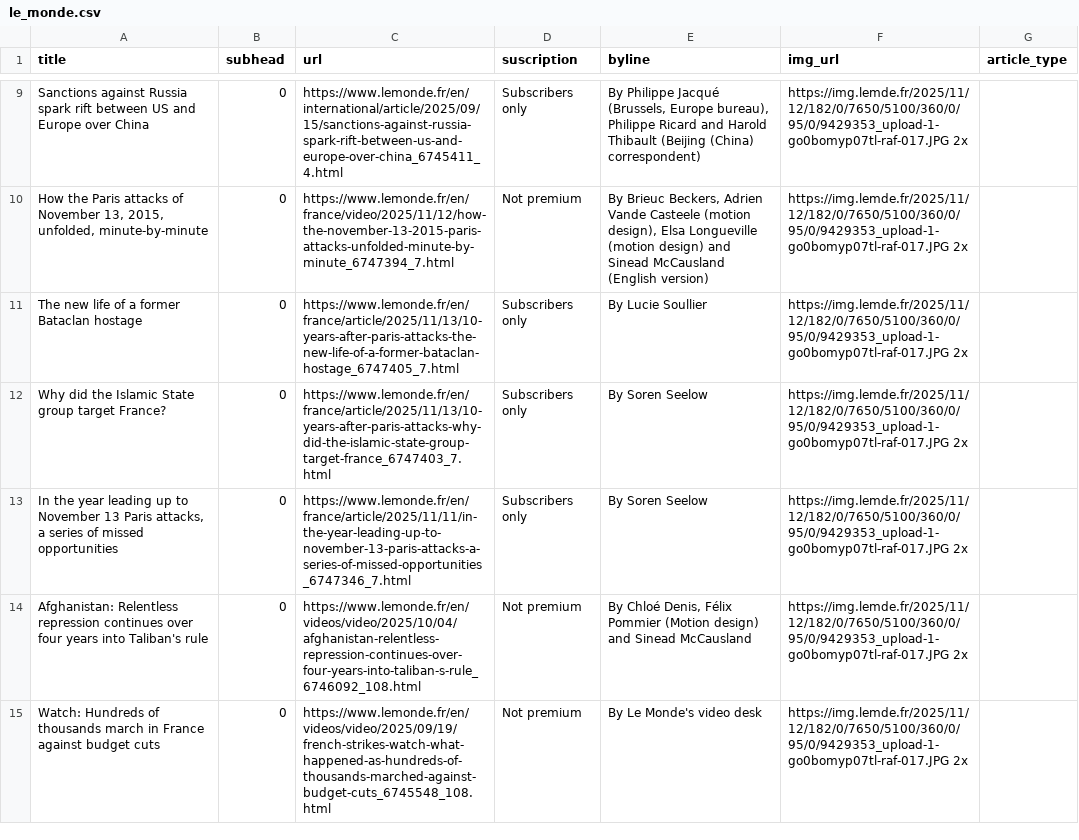
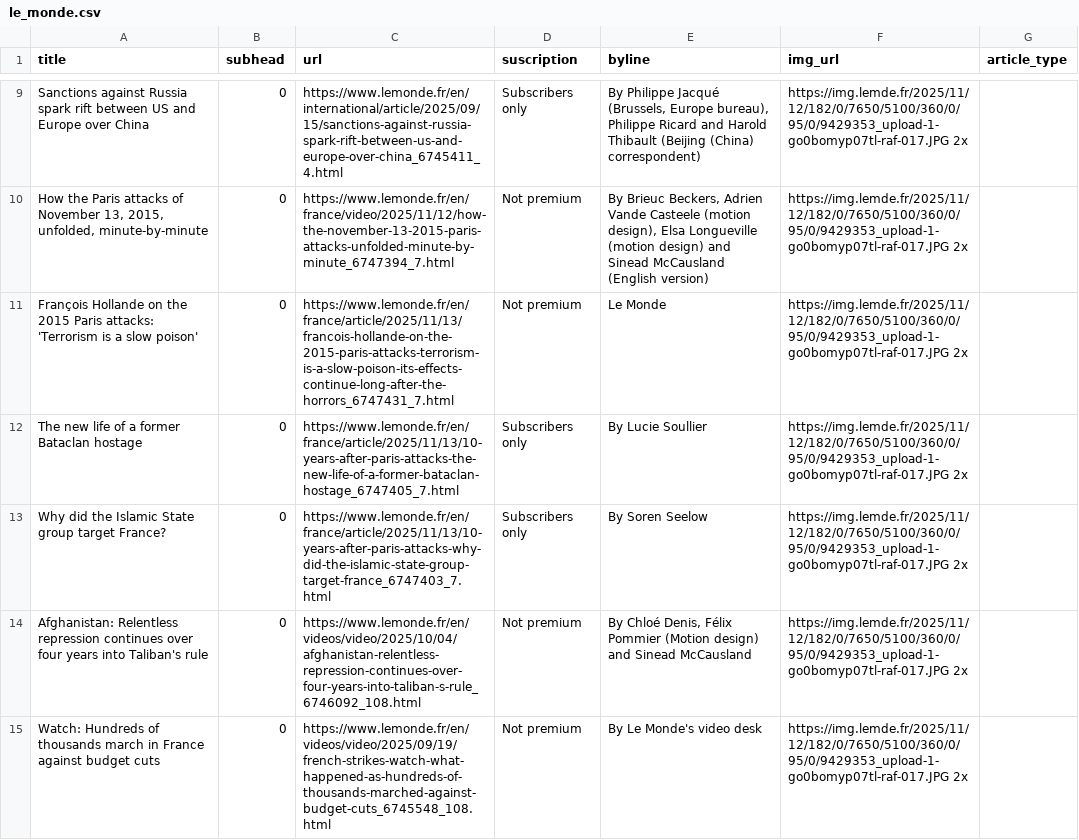
Before and after one commit to tefaceli/LEDE-homework-scraping, a CSV file: le_monde.csv, drawn as a sheet; only a part is shown, gaps mark what is left out; the diff covers the shown part only.

```diff
--- a/le_monde.csv
+++ b/le_monde.csv
@@ -10,5 +10,5 @@ Sanctions against Russia spark rift between US and Europe over China,0,https://w
 "How the Paris attacks of November 13, 2015, unfolded, minute-by-minute",0,https://www.lemonde.fr/en/france/video/2025/11/12/how-the-november-13-2015-paris-attacks-unfolded-minute-by-minute_6747394_7.html,Not premium,"  By Brieuc Beckers, Adrien Vande Casteele (motion design), Elsa Longueville (motion design) and Sinead McCausland (English version) ",https://img.lemde.fr/2025/11/12/182/0/7650/5100/360/0/95/0/9429353_upload-1-go0bomyp07tl-raf-017.JPG 2x,
+François Hollande on the 2015 Paris attacks: 'Terrorism is a slow poison',0,https://www.lemonde.fr/en/france/article/2025/11/13/francois-hollande-on-the-2015-paris-attacks-terrorism-is-a-slow-poison-its-effects-continue-long-after-the-horrors_6747431_7.html,Not premium,Le Monde,https://img.lemde.fr/2025/11/12/182/0/7650/5100/360/0/95/0/9429353_upload-1-go0bomyp07tl-raf-017.JPG 2x,
 The new life of a former Bataclan hostage,0,https://www.lemonde.fr/en/france/article/2025/11/13/10-years-after-paris-attacks-the-new-life-of-a-former-bataclan-hostage_6747405_7.html,Subscribers only,  By Lucie Soullier ,https://img.lemde.fr/2025/11/12/182/0/7650/5100/360/0/95/0/9429353_upload-1-go0bomyp07tl-raf-017.JPG 2x,
 Why did the Islamic State group target France?,0,https://www.lemonde.fr/en/france/article/2025/11/13/10-years-after-paris-attacks-why-did-the-islamic-state-group-target-france_6747403_7.html,Subscribers only,  By Soren Seelow ,https://img.lemde.fr/2025/11/12/182/0/7650/5100/360/0/95/0/9429353_upload-1-go0bomyp07tl-raf-017.JPG 2x,
-"In the year leading up to November 13 Paris attacks, a series of missed opportunities",0,https://www.lemonde.fr/en/france/article/2025/11/11/in-the-year-leading-up-to-november-13-paris-attacks-a-series-of-missed-opportunities_6747346_7.html,Subscribers only, By Soren Seelow ,https://img.lemde.fr/2025/11/12/182/0/7650/5100/360/0/95/0/9429353_upload-1-go0bomyp07tl-raf-017.JPG 2x,
 Afghanistan: Relentless repression continues over four years into Taliban's rule,0,https://www.lemonde.fr/en/videos/video/2025/10/04/afghanistan-relentless-repression-continues-over-four-years-into-taliban-s-rule_6746092_108.html,Not premium,"  By Chloé Denis, Félix Pommier (Motion design) and Sinead McCausland ",https://img.lemde.fr/2025/11/12/182/0/7650/5100/360/0/95/0/9429353_upload-1-go0bomyp07tl-raf-017.JPG 2x,
```
Also changed, not shown: 2 added rows, 2 removed rows, 1 moved row and 13 edited cells elsewhere in this file.
